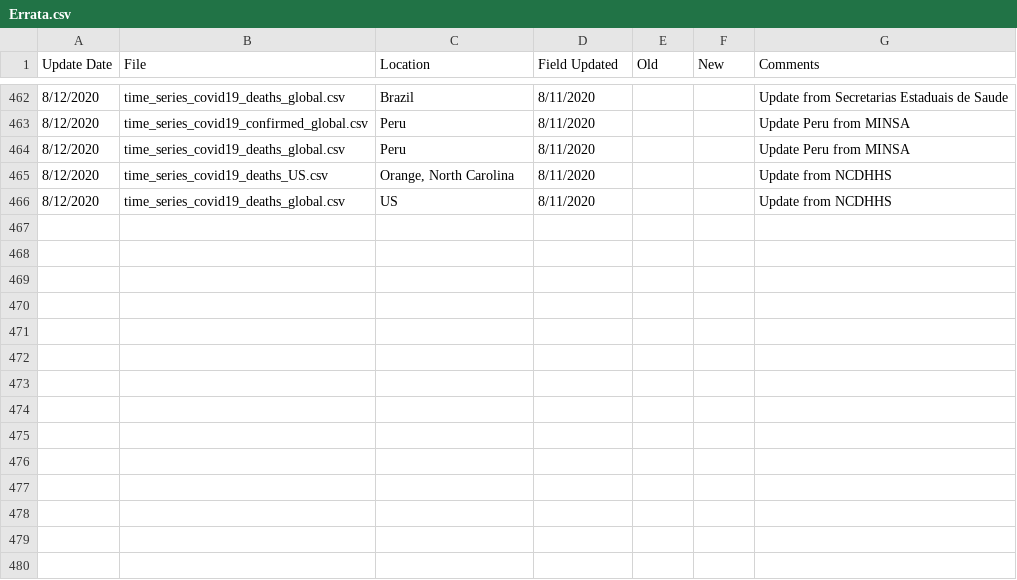
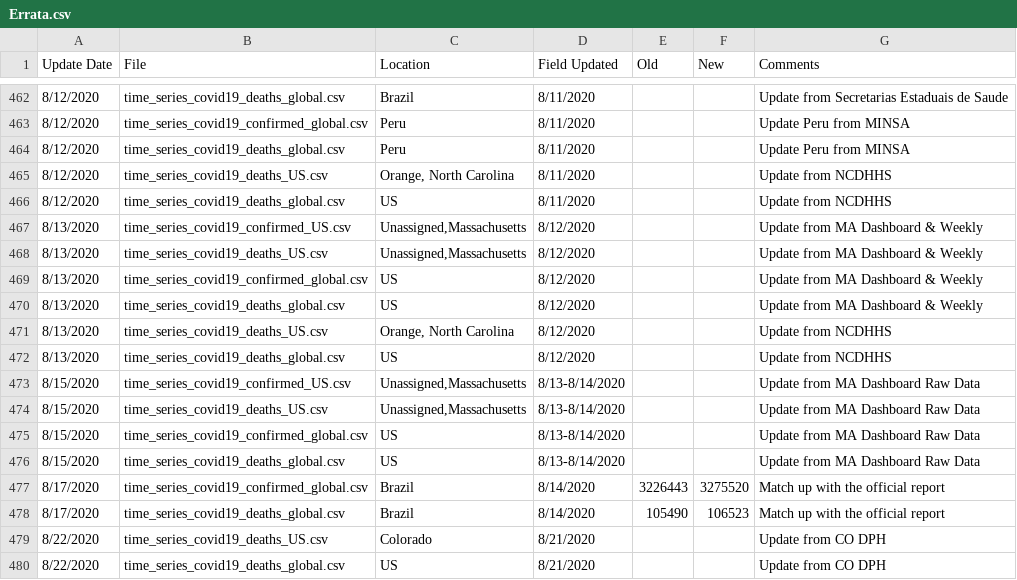
Before and after one commit to thomasgredig/COVID-19, a CSV file: csse_covid_19_data/csse_covid_19_time_series/Errata.csv, drawn as a sheet; only a part is shown, gaps mark what is left out; the diff names each change by its address in the sheet, - before the commit and + after, or states it on an @@ line.

```diff
--- a/csse_covid_19_data/csse_covid_19_time_series/Errata.csv
+++ b/csse_covid_19_data/csse_covid_19_time_series/Errata.csv
+row 467: 8/13/2020 | time_series_covid19_confirmed_US.csv | Unassigned,Massachusetts | 8/12/2020 |  |  | Update from MA Dashboard & Weekly
+row 468: 8/13/2020 | time_series_covid19_deaths_US.csv | Unassigned,Massachusetts | 8/12/2020 |  |  | Update from MA Dashboard & Weekly
+row 469: 8/13/2020 | time_series_covid19_confirmed_global.csv | US | 8/12/2020 |  |  | Update from MA Dashboard & Weekly
+row 470: 8/13/2020 | time_series_covid19_deaths_global.csv | US | 8/12/2020 |  |  | Update from MA Dashboard & Weekly
+row 471: 8/13/2020 | time_series_covid19_deaths_US.csv | Orange, North Carolina | 8/12/2020 |  |  | Update from NCDHHS
+row 472: 8/13/2020 | time_series_covid19_deaths_global.csv | US | 8/12/2020 |  |  | Update from NCDHHS
+row 473: 8/15/2020 | time_series_covid19_confirmed_US.csv | Unassigned,Massachusetts | 8/13-8/14/2020 |  |  | Update from MA Dashboard Raw Data
+row 474: 8/15/2020 | time_series_covid19_deaths_US.csv | Unassigned,Massachusetts | 8/13-8/14/2020 |  |  | Update from MA Dashboard Raw Data
+row 475: 8/15/2020 | time_series_covid19_confirmed_global.csv | US | 8/13-8/14/2020 |  |  | Update from MA Dashboard Raw Data
+row 476: 8/15/2020 | time_series_covid19_deaths_global.csv | US | 8/13-8/14/2020 |  |  | Update from MA Dashboard Raw Data
+row 477: 8/17/2020 | time_series_covid19_confirmed_global.csv | Brazil | 8/14/2020 | 3226443 | 3275520 | Match up with the official report
+row 478: 8/17/2020 | time_series_covid19_deaths_global.csv | Brazil | 8/14/2020 | 105490 | 106523 | Match up with the official report
+row 479: 8/22/2020 | time_series_covid19_deaths_US.csv | Colorado | 8/21/2020 |  |  | Update from CO DPH
+row 480: 8/22/2020 | time_series_covid19_deaths_global.csv | US | 8/21/2020 |  |  | Update from CO DPH
```
Also changed, not shown: 17 other files.
